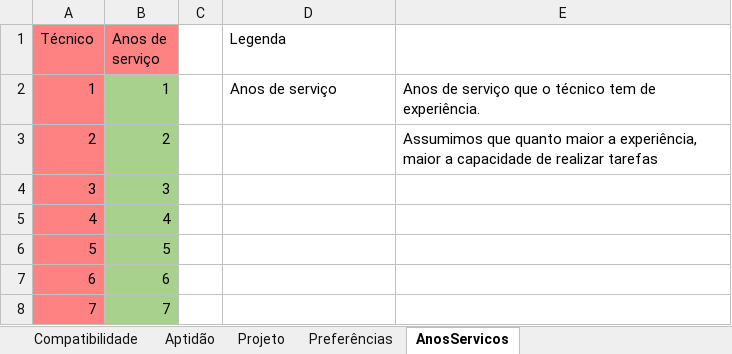
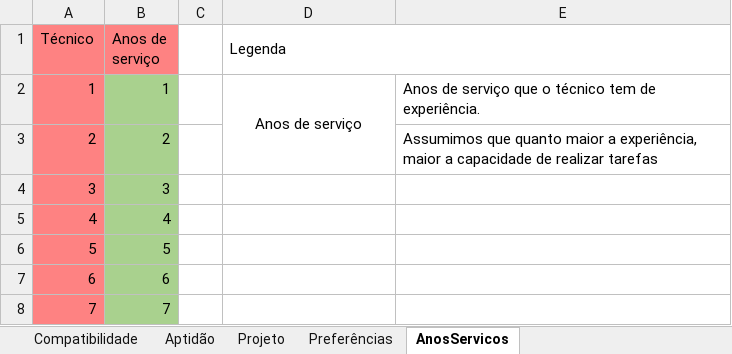
Before and after one commit to El-Banderas/Alocacao_ANI_Prototipo, an Excel workbook: input/Excel_input.xlsm, sheet AnosServicos, drawn as a sheet; only a part is shown; values as stored, in another font and other column widths than the file's, no borders; the diff names each change by its address in the sheet, - before the commit and + after, or states it on an @@ line.

```diff
--- a/input/Excel_input.xlsm (sheet AnosServicos)
+++ b/input/Excel_input.xlsm (sheet AnosServicos)
+D1:E1 merged
-D2 alignment: left
+D2 alignment: center
+D2:D3 merged
```
Also changed, not shown: sheet Projeto, output/output.xlsx, 3 other files.
